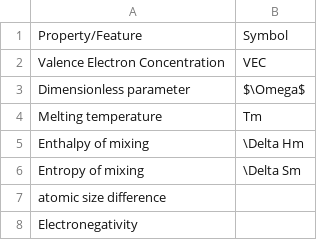
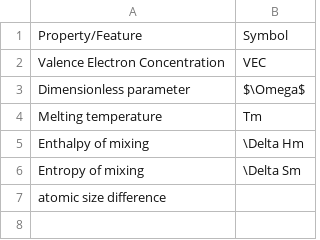
Before and after one commit to anilkunwar/intermetallics_featurization, a CSV file: computed_values.csv, drawn as a sheet; the diff names each change by its address in the sheet, - before the commit and + after, or states it on an @@ line.

Commit message:
Update computed_values.csv

```diff
--- a/computed_values.csv
+++ b/computed_values.csv
-row 8: Electronegativity
```
